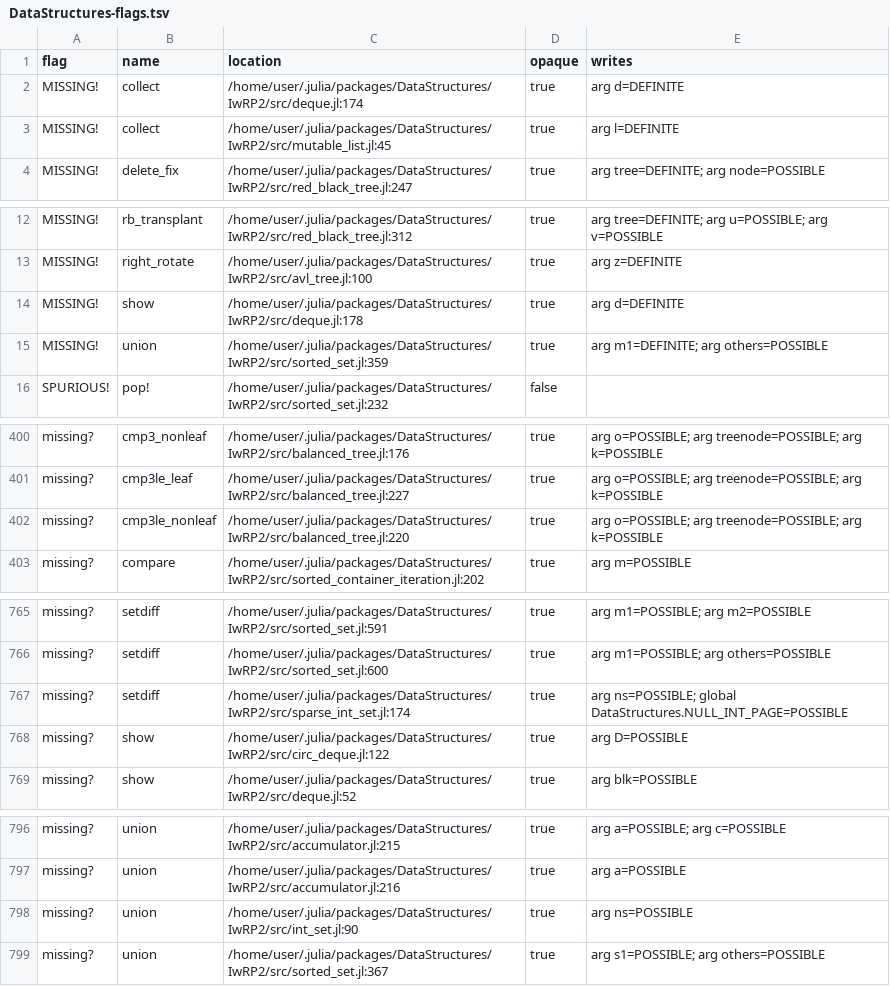
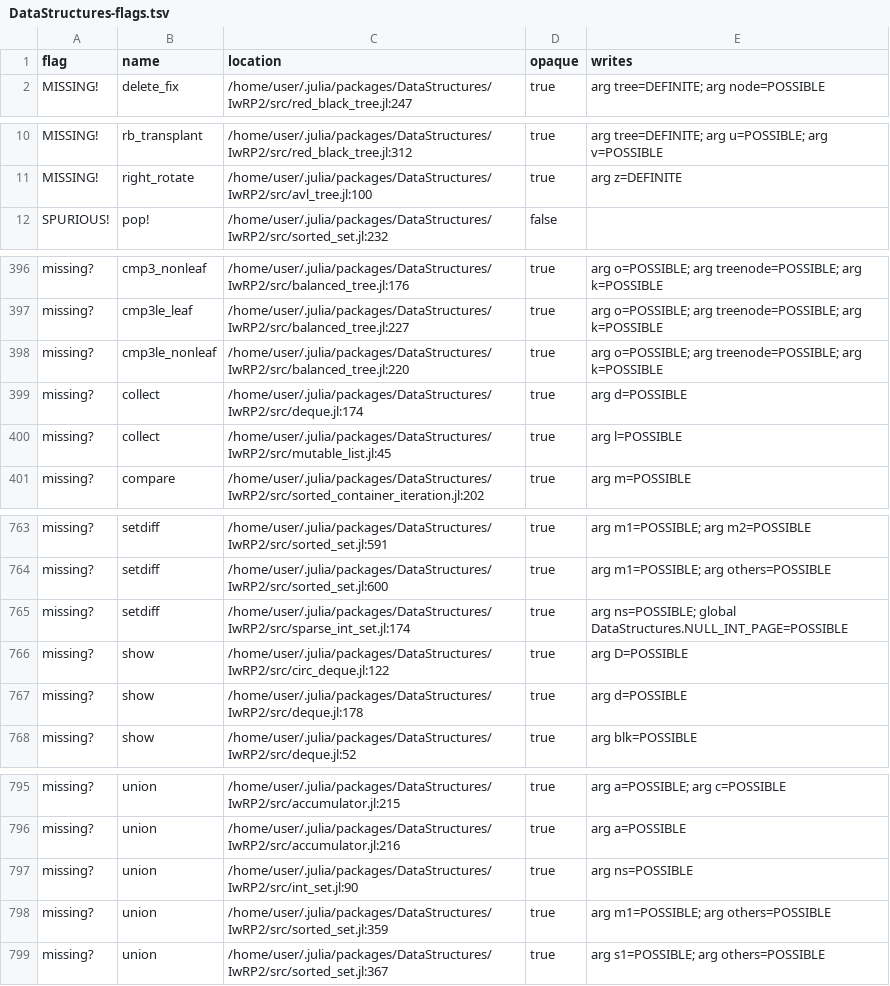
Before and after one commit to ParadaCarleton/Corset.jl-next, a TSV file: spikes/s5-effect-summary/results/DataStructures-flags.tsv, drawn as a sheet; only a part is shown, gaps mark what is left out; removed rows and columns are numbered as before the commit, all else as after; the diff names each change by its address in the sheet, - before the commit and + after, or states it on an @@ line.

```diff
--- a/spikes/s5-effect-summary/results/DataStructures-flags.tsv
+++ b/spikes/s5-effect-summary/results/DataStructures-flags.tsv
-row 2: MISSING! | collect | /home/user/.julia/packages/DataStructures/IwRP2/src/deque.jl:174 | true | arg d=DEFINITE
-row 3: MISSING! | collect | /home/user/.julia/packages/DataStructures/IwRP2/src/mutable_list.jl:45 | true | arg l=DEFINITE
-row 14: MISSING! | show | /home/user/.julia/packages/DataStructures/IwRP2/src/deque.jl:178 | true | arg d=DEFINITE
-row 15: MISSING! | union | /home/user/.julia/packages/DataStructures/IwRP2/src/sorted_set.jl:359 | true | arg m1=DEFINITE; arg others=POSSIBLE
+row 399: missing? | collect | /home/user/.julia/packages/DataStructures/IwRP2/src/deque.jl:174 | true | arg d=POSSIBLE
+row 400: missing? | collect | /home/user/.julia/packages/DataStructures/IwRP2/src/mutable_list.jl:45 | true | arg l=POSSIBLE
+row 767: missing? | show | /home/user/.julia/packages/DataStructures/IwRP2/src/deque.jl:178 | true | arg d=POSSIBLE
+row 798: missing? | union | /home/user/.julia/packages/DataStructures/IwRP2/src/sorted_set.jl:359 | true | arg m1=POSSIBLE; arg others=POSSIBLE
```
Also changed, not shown: spikes/s5-effect-summary/results/DataStructures-standin-flags.tsv, spikes/s5-effect-summary/results/JSON-flags.tsv, 7 other files.
